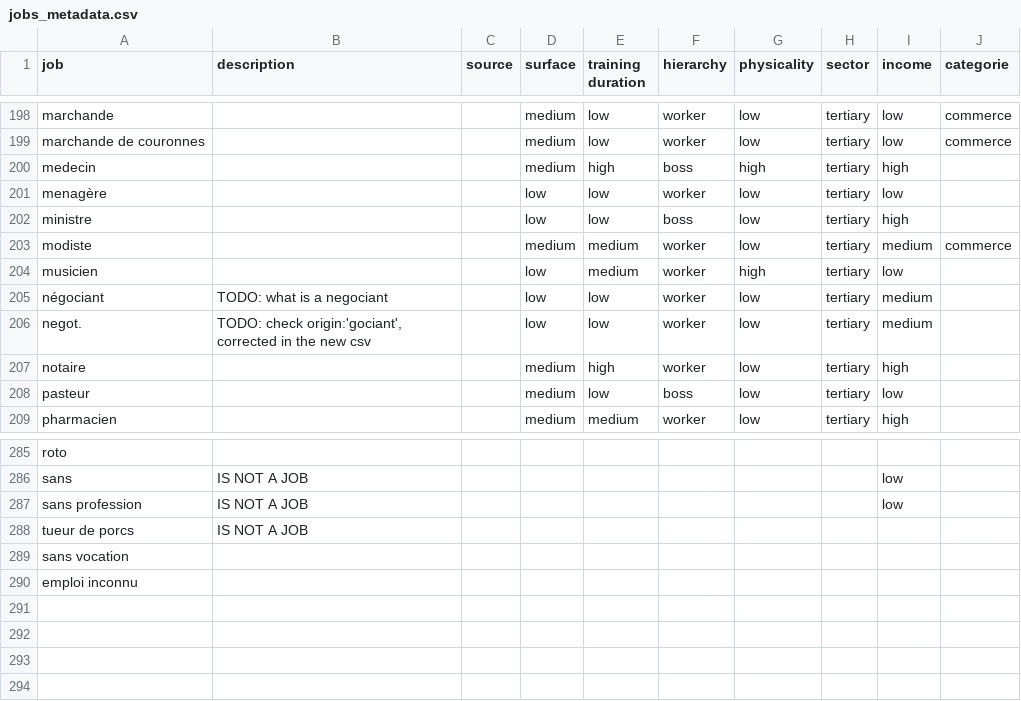
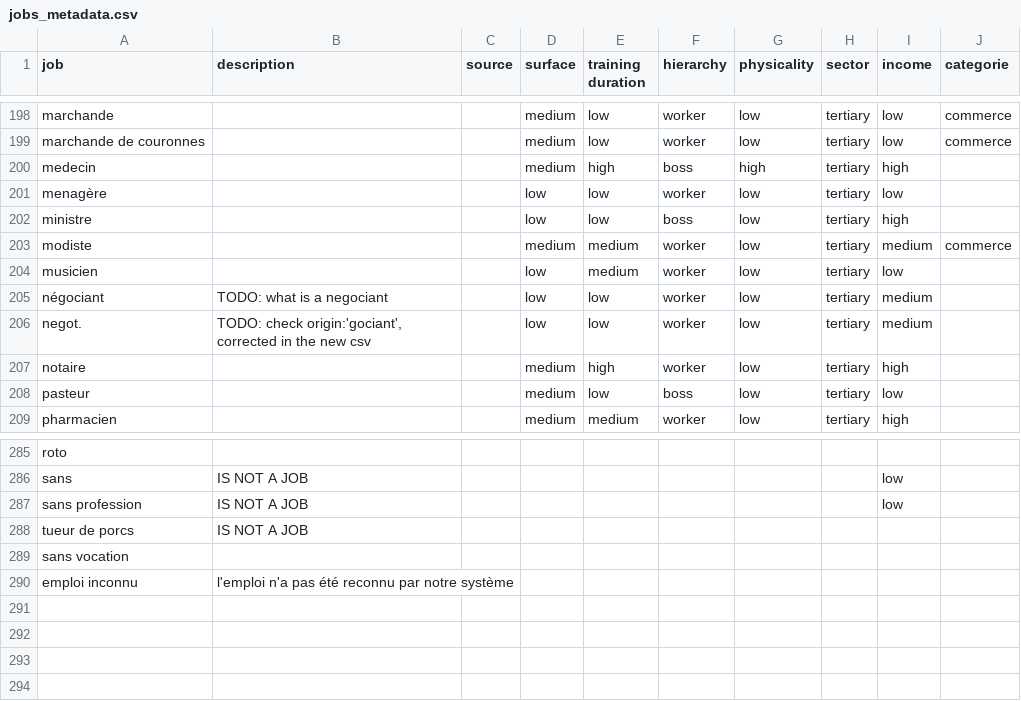
Before and after one commit to LausanneAncestry/Tracker, a CSV file: jobs_metadata.csv, drawn as a sheet; only a part is shown, gaps mark what is left out.

```diff
--- a/jobs_metadata.csv
+++ b/jobs_metadata.csv
@@ -203,3 +203,3 @@ ministre,,,low,low,boss,low,tertiary,high,
 modiste,,,medium,medium,worker,low,tertiary,medium,commerce
-musicien,,,low,medium,worker,high,tertiary,low,
+musicien,,,low,medium,worker,low,tertiary,low,
 négociant,TODO: what is a negociant,,low,low,worker,low,tertiary,medium,
@@ -289,3 +289,3 @@ tueur de porcs,IS NOT A JOB,,,,,,,,
 sans vocation,,,,,,,,,
-emploi inconnu,,,,,,,,,
+emploi inconnu,l'emploi n'a pas été reconnu par notre système,,,,,,,,
 ,,,,,,,,,
```
